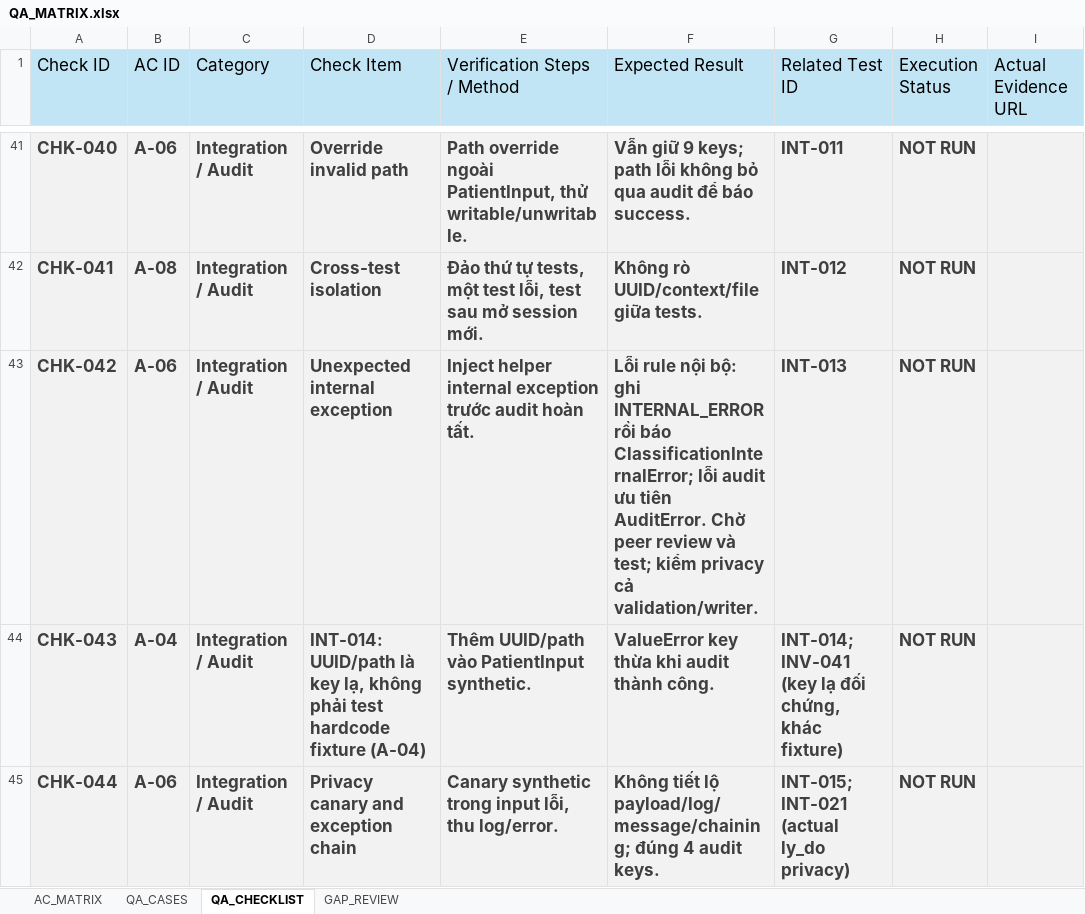
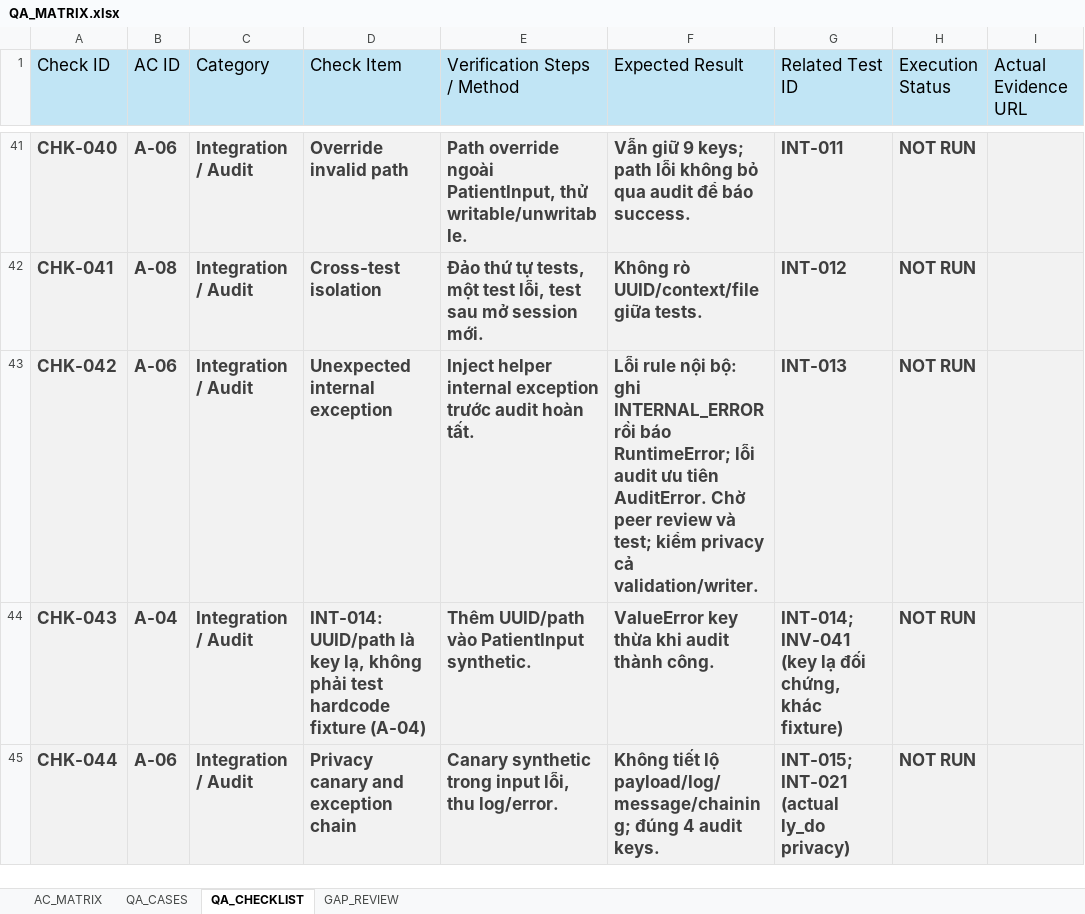
Before and after one commit to Huy-duc-1211/ktpmud-bkt-ruleengine-starter, an Excel workbook: docs/m1-qa/QA_MATRIX.xlsx, sheet QA_CHECKLIST, drawn as a sheet; only a part is shown, gaps mark what is left out; values as stored, in another font and other column widths than the file's, no borders; conditional formats and table styles not drawn; the diff names each change by its address in the sheet, - before the commit and + after, or states it on an @@ line.

Commit message:
docs: use RuntimeError for internal classification errors

```diff
--- a/docs/m1-qa/QA_MATRIX.xlsx (sheet QA_CHECKLIST)
+++ b/docs/m1-qa/QA_MATRIX.xlsx (sheet QA_CHECKLIST)
-F43 (Expected Result): …rồi báo ClassificationInternalError; lỗi audit…
+F43 (Expected Result): …rồi báo RuntimeError; lỗi audit…
```
Also changed, not shown: 3 other files.
